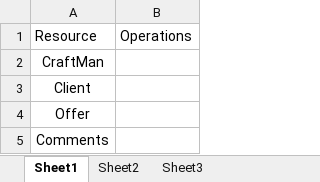
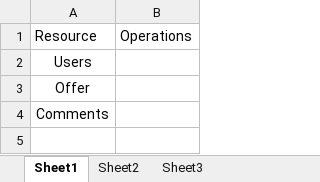
Before and after one commit to HristoKalvachev/S14_MAISTOR_BG, an Excel workbook: Action Plan.xlsx, sheet Sheet1, drawn as a sheet; values as stored, in another font and other column widths than the file's, no borders; charts and pictures and table styles not drawn; the diff names each change by its address in the sheet, - before the commit and + after, or states it on an @@ line.

```diff
--- a/Action Plan.xlsx (sheet Sheet1)
+++ b/Action Plan.xlsx (sheet Sheet1)
-A2: CraftMan
+A2: Users
-row 3: Client
```
Also changed, not shown: charts or pictures, 7 other files.
